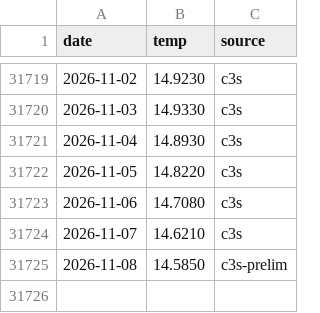
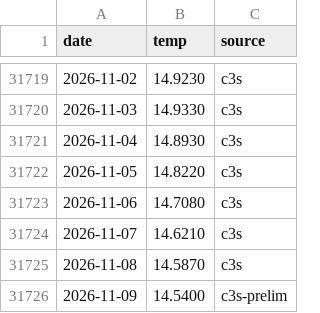
Before and after one commit to tsjuri/earthindicators, a CSV file: data/era5_t2_global_daily.csv, drawn as a sheet; only a part is shown, gaps mark what is left out.

```diff
--- a/data/era5_t2_global_daily.csv
+++ b/data/era5_t2_global_daily.csv
@@ -31724,2 +31724,3 @@ date,temp,source
 2026-11-07,14.6210,c3s
-2026-11-08,14.5850,c3s-prelim
+2026-11-08,14.5870,c3s
+2026-11-09,14.5400,c3s-prelim
```
Also changed, not shown: 1 other file.
